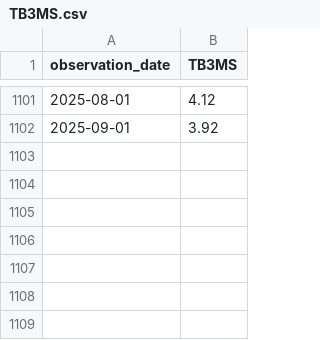
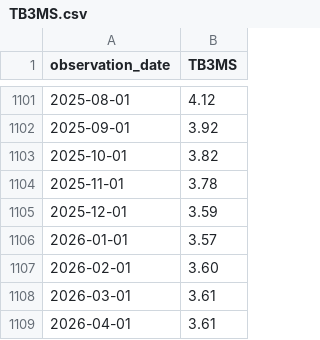
Before and after one commit to sebapi747/gold, a CSV file: data/TB3MS.csv, drawn as a sheet; only a part is shown, gaps mark what is left out.

```diff
--- a/data/TB3MS.csv
+++ b/data/TB3MS.csv
@@ -1102 +1102,8 @@ observation_date,TB3MS
 2025-09-01,3.92
+2025-10-01,3.82
+2025-11-01,3.78
+2025-12-01,3.59
+2026-01-01,3.57
+2026-02-01,3.60
+2026-03-01,3.61
+2026-04-01,3.61
```
Also changed, not shown: CMO-Historical-Data-Monthly.csv, cmo-data-monthly.csv, 3 other files.
